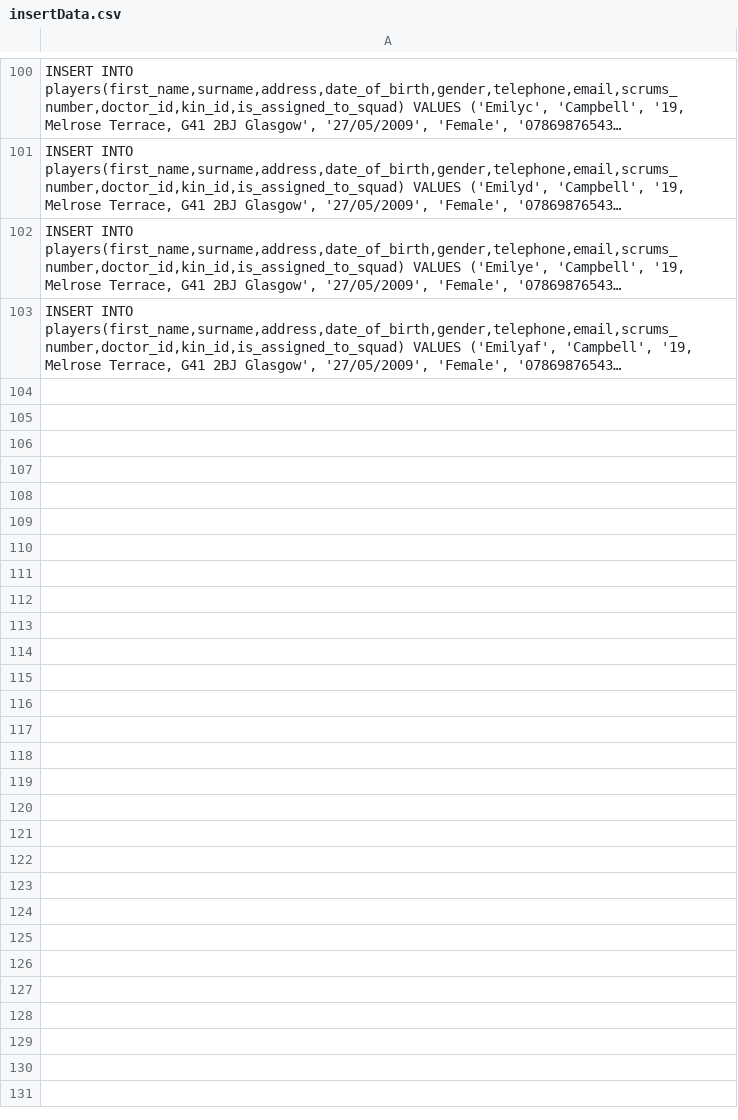
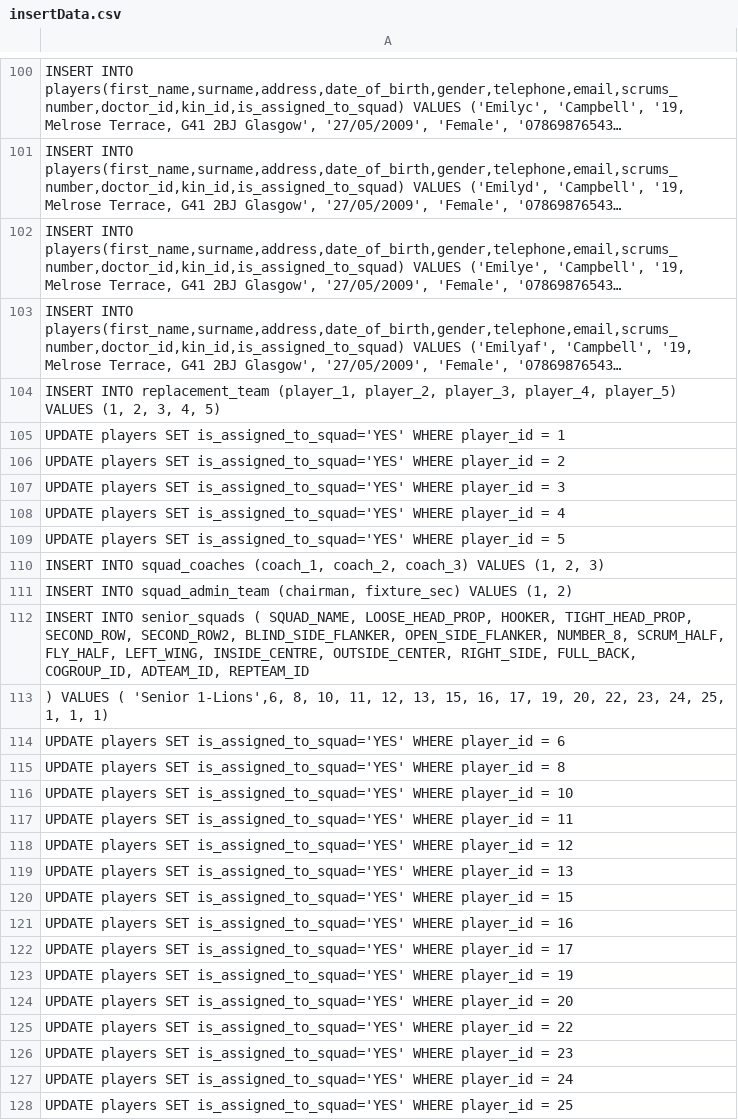
Before and after one commit to Erik-McS/SimplyRugby, a CSV file: insertData.csv, drawn as a sheet; only a part is shown, gaps mark what is left out; long unchanged cells end in …; the diff names each change by its address in the sheet, - before the commit and + after, or states it on an @@ line.

```diff
--- a/insertData.csv
+++ b/insertData.csv
+row 104: INSERT INTO replacement_team (player_1, player_2, player_3, player_4, player_5) VALUES (1, 2, 3, 4, 5)
+row 105: UPDATE players SET is_assigned_to_squad='YES' WHERE player_id = 1
+row 106: UPDATE players SET is_assigned_to_squad='YES' WHERE player_id = 2
+row 107: UPDATE players SET is_assigned_to_squad='YES' WHERE player_id = 3
+row 108: UPDATE players SET is_assigned_to_squad='YES' WHERE player_id = 4
+row 109: UPDATE players SET is_assigned_to_squad='YES' WHERE player_id = 5
+row 110: INSERT INTO squad_coaches (coach_1, coach_2, coach_3) VALUES (1, 2, 3)
+row 111: INSERT INTO squad_admin_team (chairman, fixture_sec) VALUES (1, 2)
+row 112: INSERT INTO senior_squads ( SQUAD_NAME, LOOSE_HEAD_PROP, HOOKER, TIGHT_HEAD_PROP, SECOND_ROW, SECOND_ROW2, BLIND_SIDE_FLANKER, OPEN_SIDE_FLANKER, NUMBER_8, SCRUM_HALF, FLY_HALF, LEFT_WING, INSIDE_CENTRE, OUTSIDE_CENTER, RIGHT_SIDE, FULL_BACK, COGROUP_ID, ADTEAM_ID, REPTEAM_ID
+row 113: ) VALUES ( 'Senior 1-Lions',6, 8, 10, 11, 12, 13, 15, 16, 17, 19, 20, 22, 23, 24, 25, 1, 1, 1)
+row 114: UPDATE players SET is_assigned_to_squad='YES' WHERE player_id = 6
+row 115: UPDATE players SET is_assigned_to_squad='YES' WHERE player_id = 8
+row 116: UPDATE players SET is_assigned_to_squad='YES' WHERE player_id = 10
+row 117: UPDATE players SET is_assigned_to_squad='YES' WHERE player_id = 11
+row 118: UPDATE players SET is_assigned_to_squad='YES' WHERE player_id = 12
+row 119: UPDATE players SET is_assigned_to_squad='YES' WHERE player_id = 13
+row 120: UPDATE players SET is_assigned_to_squad='YES' WHERE player_id = 15
+row 121: UPDATE players SET is_assigned_to_squad='YES' WHERE player_id = 16
+row 122: UPDATE players SET is_assigned_to_squad='YES' WHERE player_id = 17
+row 123: UPDATE players SET is_assigned_to_squad='YES' WHERE player_id = 19
+row 124: UPDATE players SET is_assigned_to_squad='YES' WHERE player_id = 20
+row 125: UPDATE players SET is_assigned_to_squad='YES' WHERE player_id = 22
+row 126: UPDATE players SET is_assigned_to_squad='YES' WHERE player_id = 23
+row 127: UPDATE players SET is_assigned_to_squad='YES' WHERE player_id = 24
+row 128: UPDATE players SET is_assigned_to_squad='YES' WHERE player_id = 25
```
Also changed, not shown: 13 other files.
